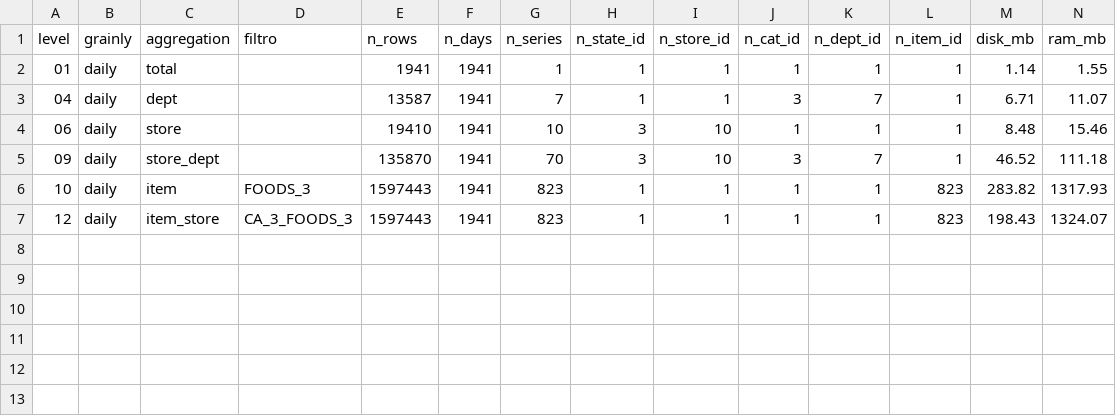
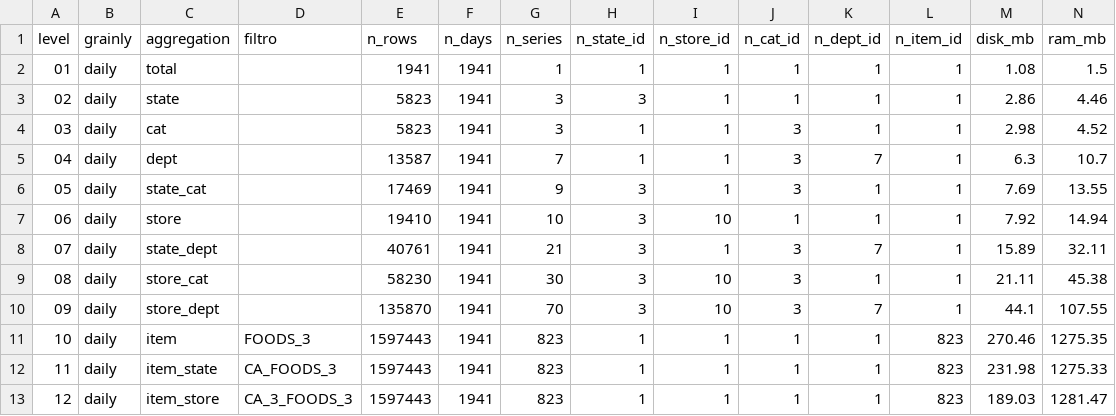
Before and after one commit to njimenez94/forecast-tfm, a TSV file: output/datasets_daily_info.tsv, drawn as a sheet.

```diff
--- a/output/datasets_daily_info.tsv
+++ b/output/datasets_daily_info.tsv
@@ -1,7 +1,13 @@
 level	grainly	aggregation	filtro	n_rows	n_days	n_series	n_state_id	n_store_id	n_cat_id	n_dept_id	n_item_id	disk_mb	ram_mb
-01	daily	total		1941	1941	1	1	1	1	1	1	1.14	1.55
-04	daily	dept		13587	1941	7	1	1	3	7	1	6.71	11.07
-06	daily	store		19410	1941	10	3	10	1	1	1	8.48	15.46
-09	daily	store_dept		135870	1941	70	3	10	3	7	1	46.52	111.18
-10	daily	item	FOODS_3	1597443	1941	823	1	1	1	1	823	283.82	1317.93
-12	daily	item_store	CA_3_FOODS_3	1597443	1941	823	1	1	1	1	823	198.43	1324.07
+01	daily	total		1941	1941	1	1	1	1	1	1	1.08	1.5
+02	daily	state		5823	1941	3	3	1	1	1	1	2.86	4.46
+03	daily	cat		5823	1941	3	1	1	3	1	1	2.98	4.52
+04	daily	dept		13587	1941	7	1	1	3	7	1	6.3	10.7
+05	daily	state_cat		17469	1941	9	3	1	3	1	1	7.69	13.55
+06	daily	store		19410	1941	10	3	10	1	1	1	7.92	14.94
+07	daily	state_dept		40761	1941	21	3	1	3	7	1	15.89	32.11
+08	daily	store_cat		58230	1941	30	3	10	3	1	1	21.11	45.38
+09	daily	store_dept		135870	1941	70	3	10	3	7	1	44.1	107.55
+10	daily	item	FOODS_3	1597443	1941	823	1	1	1	1	823	270.46	1275.35
+11	daily	item_state	CA_FOODS_3	1597443	1941	823	1	1	1	1	823	231.98	1275.33
+12	daily	item_store	CA_3_FOODS_3	1597443	1941	823	1	1	1	1	823	189.03	1281.47
```
Also changed, not shown: 42 other files.
